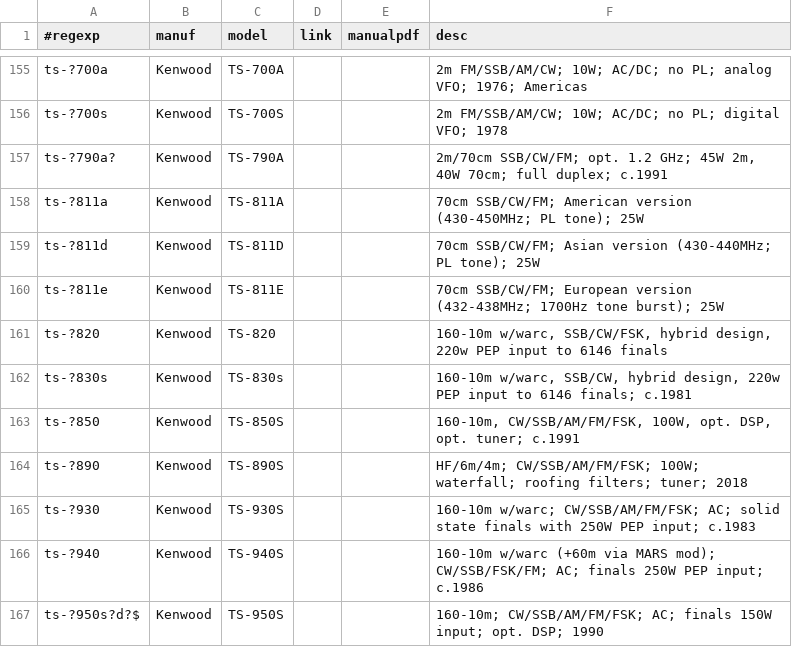
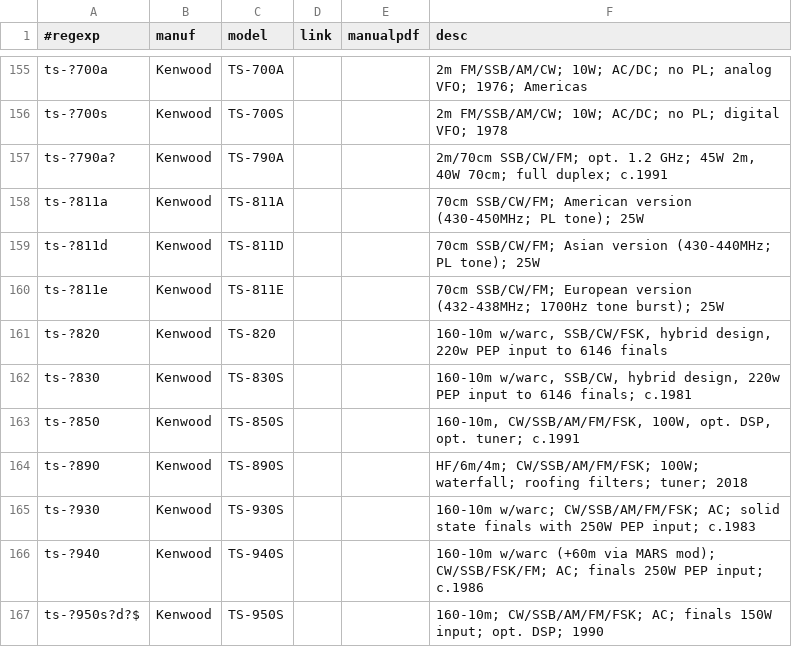
Before and after one commit to molo1134/rigs, a CSV file: rigs.csv, drawn as a sheet; only a part is shown, gaps mark what is left out.

Commit message:
fix ts830

```diff
--- a/rigs.csv
+++ b/rigs.csv
@@ -161,3 +161,3 @@ ts-?811e,Kenwood,TS-811E,,,"70cm SSB/CW/FM; European version (432-438MHz; 1700Hz
 ts-?820,Kenwood,TS-820,,,"160-10m w/warc, SSB/CW/FSK, hybrid design, 220w PEP input to 6146 finals"
-ts-?830s,Kenwood,TS-830s,,,"160-10m w/warc, SSB/CW, hybrid design, 220w PEP input to 6146 finals; c.1981"
+ts-?830,Kenwood,TS-830S,,,"160-10m w/warc, SSB/CW, hybrid design, 220w PEP input to 6146 finals; c.1981"
 ts-?850,Kenwood,TS-850S,,,"160-10m, CW/SSB/AM/FM/FSK, 100W, opt. DSP, opt. tuner; c.1991"
```
